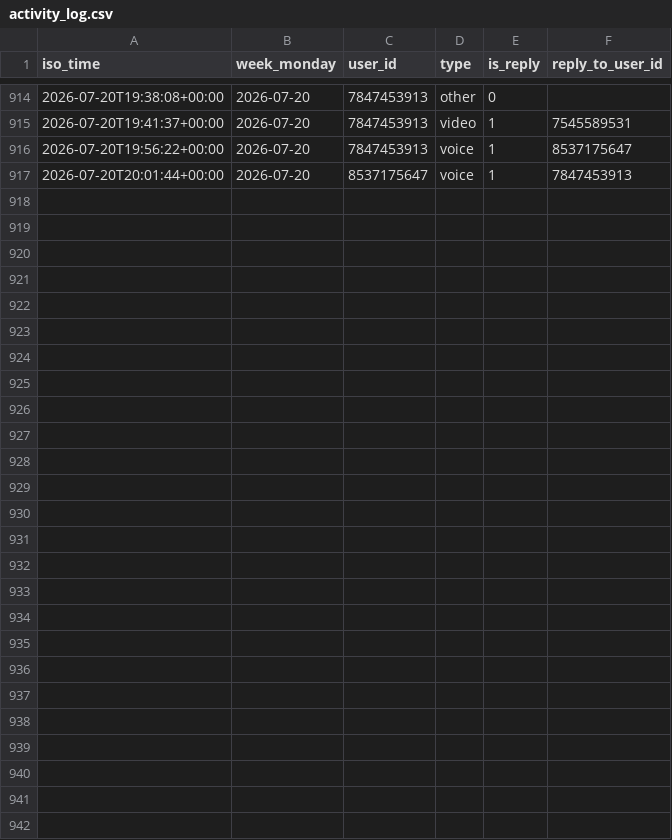
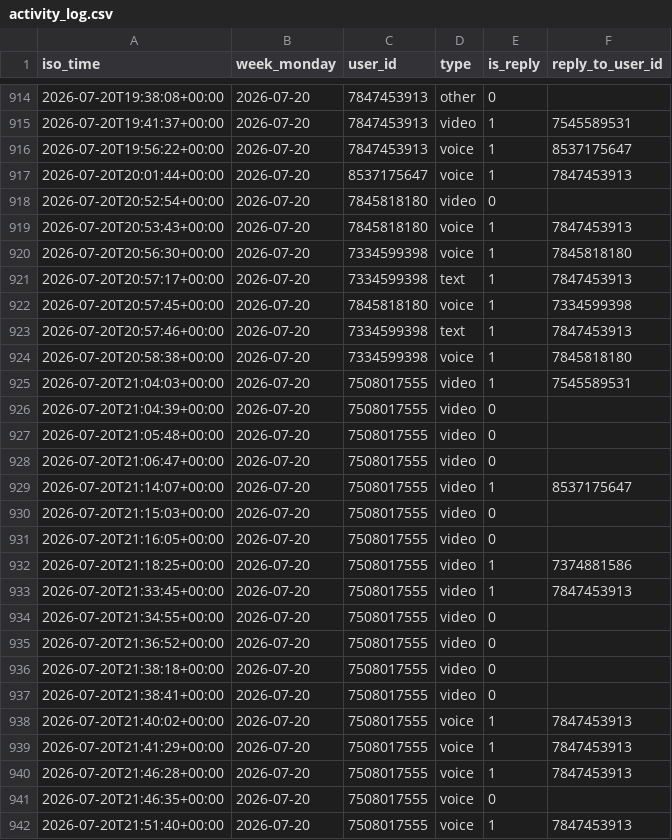
Before and after one commit to Mehinewe/weekly-topic-telegram, a CSV file: activity_log.csv, drawn as a sheet; only a part is shown, gaps mark what is left out; the diff names each change by its address in the sheet, - before the commit and + after, or states it on an @@ line.

```diff
--- a/activity_log.csv
+++ b/activity_log.csv
+row 918: 2026-07-20T20:52:54+00:00 | 2026-07-20 | 7845818180 | video | 0
+row 919: 2026-07-20T20:53:43+00:00 | 2026-07-20 | 7845818180 | voice | 1 | 7847453913
+row 920: 2026-07-20T20:56:30+00:00 | 2026-07-20 | 7334599398 | voice | 1 | 7845818180
+row 921: 2026-07-20T20:57:17+00:00 | 2026-07-20 | 7334599398 | text | 1 | 7847453913
+row 922: 2026-07-20T20:57:45+00:00 | 2026-07-20 | 7845818180 | voice | 1 | 7334599398
+row 923: 2026-07-20T20:57:46+00:00 | 2026-07-20 | 7334599398 | text | 1 | 7847453913
+row 924: 2026-07-20T20:58:38+00:00 | 2026-07-20 | 7334599398 | voice | 1 | 7845818180
+row 925: 2026-07-20T21:04:03+00:00 | 2026-07-20 | 7508017555 | video | 1 | 7545589531
+row 926: 2026-07-20T21:04:39+00:00 | 2026-07-20 | 7508017555 | video | 0
+row 927: 2026-07-20T21:05:48+00:00 | 2026-07-20 | 7508017555 | video | 0
+row 928: 2026-07-20T21:06:47+00:00 | 2026-07-20 | 7508017555 | video | 0
+row 929: 2026-07-20T21:14:07+00:00 | 2026-07-20 | 7508017555 | video | 1 | 8537175647
+row 930: 2026-07-20T21:15:03+00:00 | 2026-07-20 | 7508017555 | video | 0
+row 931: 2026-07-20T21:16:05+00:00 | 2026-07-20 | 7508017555 | video | 0
+row 932: 2026-07-20T21:18:25+00:00 | 2026-07-20 | 7508017555 | video | 1 | 7374881586
+row 933: 2026-07-20T21:33:45+00:00 | 2026-07-20 | 7508017555 | video | 1 | 7847453913
+row 934: 2026-07-20T21:34:55+00:00 | 2026-07-20 | 7508017555 | video | 0
+row 935: 2026-07-20T21:36:52+00:00 | 2026-07-20 | 7508017555 | video | 0
+row 936: 2026-07-20T21:38:18+00:00 | 2026-07-20 | 7508017555 | video | 0
+row 937: 2026-07-20T21:38:41+00:00 | 2026-07-20 | 7508017555 | video | 0
+row 938: 2026-07-20T21:40:02+00:00 | 2026-07-20 | 7508017555 | voice | 1 | 7847453913
+row 939: 2026-07-20T21:41:29+00:00 | 2026-07-20 | 7508017555 | voice | 1 | 7847453913
+row 940: 2026-07-20T21:46:28+00:00 | 2026-07-20 | 7508017555 | voice | 1 | 7847453913
+row 941: 2026-07-20T21:46:35+00:00 | 2026-07-20 | 7508017555 | voice | 0
+row 942: 2026-07-20T21:51:40+00:00 | 2026-07-20 | 7508017555 | voice | 1 | 7847453913
```
Also changed, not shown: 1 other file.
